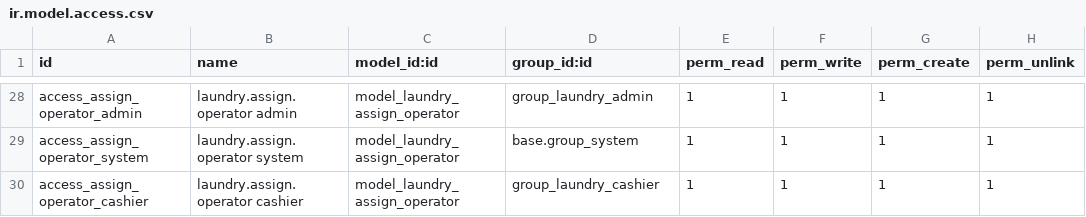
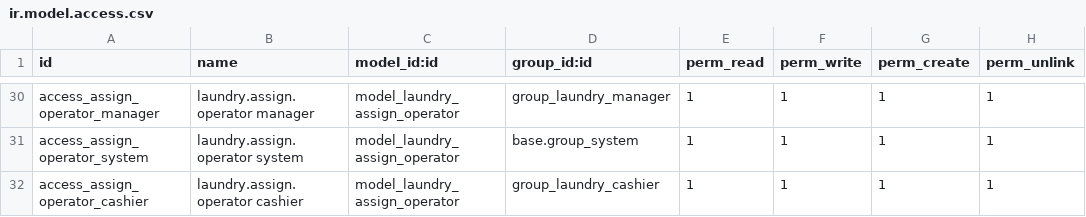
Before and after one commit to Adipratama248/Team-1-Laundry, a CSV file: security/ir.model.access.csv, drawn as a sheet; only a part is shown, gaps mark what is left out; addresses are those after the commit; the diff covers the shown part only; the diff names each change by its address in the sheet, - before the commit and + after, or states it on an @@ line.

```diff
--- a/security/ir.model.access.csv
+++ b/security/ir.model.access.csv
-A30 (id): access_assign_operator_admin
+A30 (id): access_assign_operator_manager
-B30 (name): laundry.assign.operator admin
+B30 (name): laundry.assign.operator manager
-D30 (group_id:id): group_laundry_admin
+D30 (group_id:id): group_laundry_manager
```
Also changed, not shown: 8 added rows, 6 removed rows and 21 edited cells elsewhere in this file, 24 other files.
